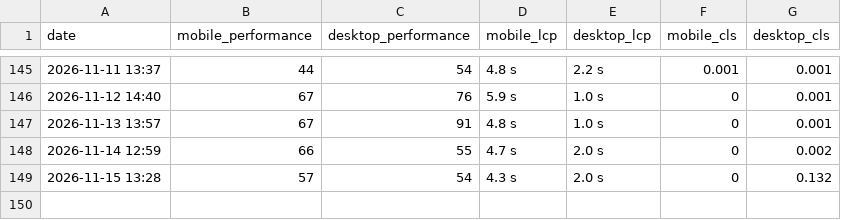
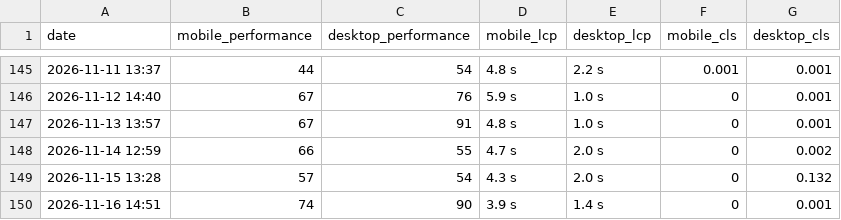
Before and after one commit to orhankemal-code/asra-performance-monitor, a CSV file: reports/pagespeed_history.csv, drawn as a sheet; only a part is shown, gaps mark what is left out; the diff names each change by its address in the sheet, - before the commit and + after, or states it on an @@ line.

```diff
--- a/reports/pagespeed_history.csv
+++ b/reports/pagespeed_history.csv
+row 150: 2026-11-16 14:51 | 74 | 90 | 3.9 s | 1.4 s | 0 | 0.001
```
Also changed, not shown: 1 other file.
